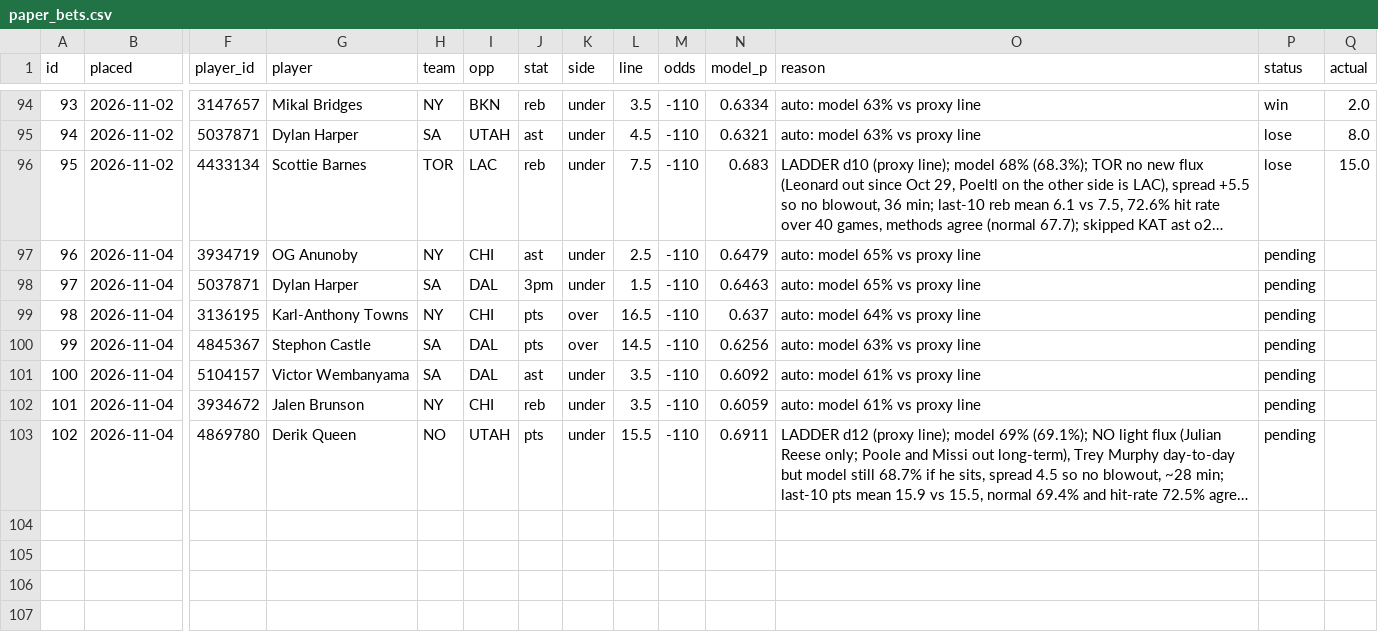
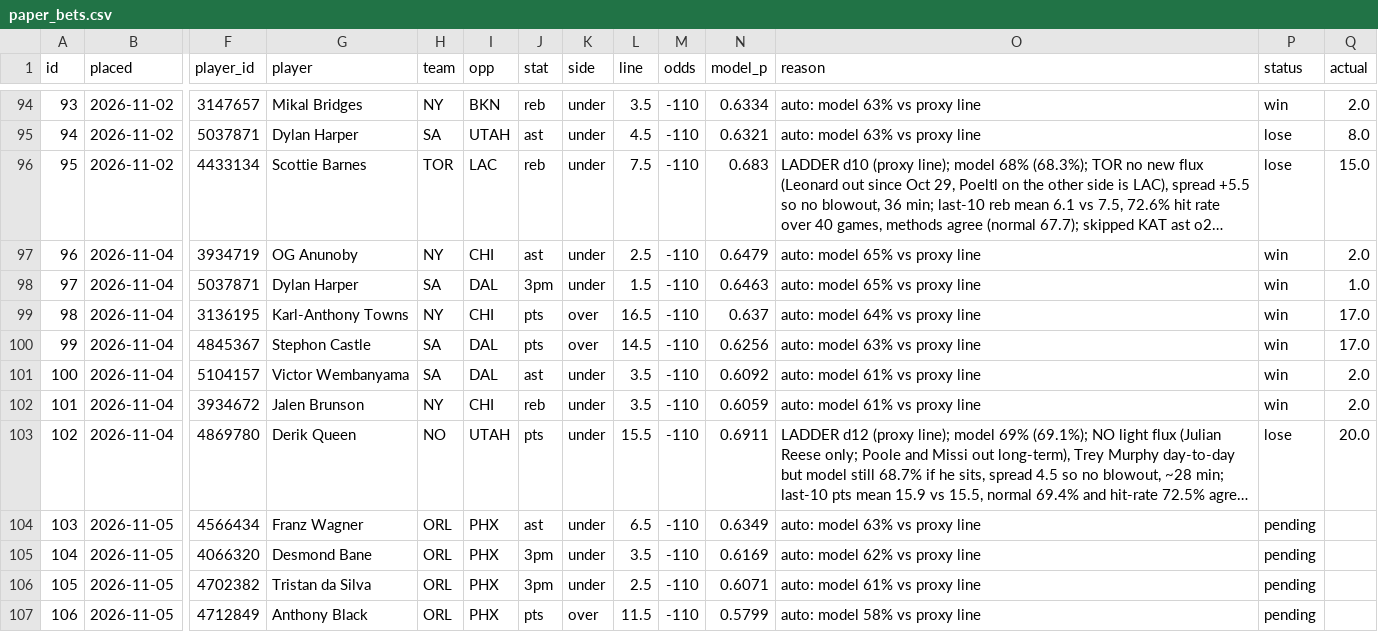
Before and after one commit to Sleepyad/nba-edge, a CSV file: data/paper_bets.csv, drawn as a sheet; only a part is shown, gaps mark what is left out; long unchanged cells end in …; rows hold the shown columns only; the diff names each change by its address in the sheet, - before the commit and + after, or states it on an @@ line.

```diff
--- a/data/paper_bets.csv
+++ b/data/paper_bets.csv
-P97:P102 (status): pending
+P97:P102 (status): win
-Q97 (actual): (empty)
+Q97 (actual): 2.0
-Q98 (actual): (empty)
+Q98 (actual): 1.0
-Q99:Q100 (actual): (empty)
+Q99:Q100 (actual): 17.0
-Q101:Q102 (actual): (empty)
+Q101:Q102 (actual): 2.0
-P103 (status): pending
+P103 (status): lose
-Q103 (actual): (empty)
+Q103 (actual): 20.0
+row 104: 103 | 2026-11-05 | 4566434 | Franz Wagner | ORL | PHX | ast | under | 6.5 | -110 | 0.6349 | auto: model 63% vs proxy line | pending
+row 105: 104 | 2026-11-05 | 4066320 | Desmond Bane | ORL | PHX | 3pm | under | 3.5 | -110 | 0.6169 | auto: model 62% vs proxy line | pending
+row 106: 105 | 2026-11-05 | 4702382 | Tristan da Silva | ORL | PHX | 3pm | under | 2.5 | -110 | 0.6071 | auto: model 61% vs proxy line | pending
+row 107: 106 | 2026-11-05 | 4712849 | Anthony Black | ORL | PHX | pts | over | 11.5 | -110 | 0.5799 | auto: model 58% vs proxy line | pending
```
Also changed, not shown: data/fair_lines.csv, data/games.csv, 7 other files.
